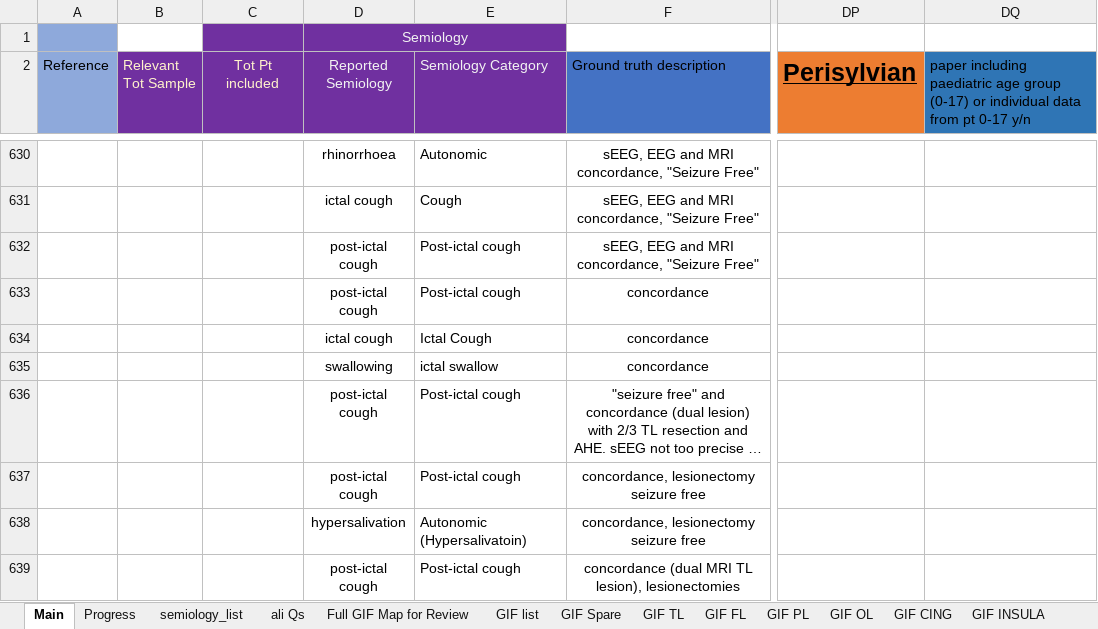
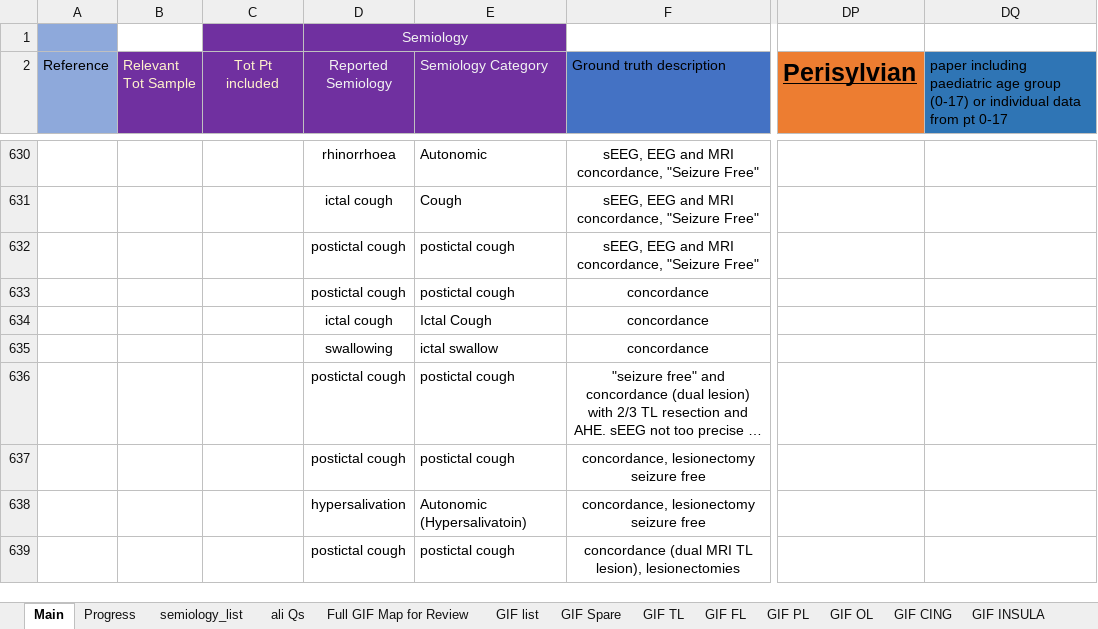
Before and after one commit to thenineteen/Semiology-Visualisation-Tool, an Excel workbook: resources/Semio2Brain Database.xlsx, sheet Main, drawn as a sheet; only a part is shown, gaps mark what is left out; long unchanged cells end in …; values as stored, in another font and other column widths than the file's, no borders; the diff covers the shown part only; the diff names each change by its address in the sheet, - before the commit and + after, or states it on an @@ line.

Commit message:
postictal not post-ictal or post ictal

```diff
--- a/resources/Semio2Brain Database.xlsx (sheet Main)
+++ b/resources/Semio2Brain Database.xlsx (sheet Main)
-DQ2: …pt 0-17 y/n
+DQ2: …pt 0-17
-D632:D633 (Reported Semiology): post-ictal cough
+D632:D633 (Reported Semiology): postictal cough
-E632:E633 (Semiology Category): Post-ictal cough
+E632:E633 (Semiology Category): postictal cough
-D636:D637 (Reported Semiology): post-ictal cough
+D636:D637 (Reported Semiology): postictal cough
-E636:E637 (Semiology Category): Post-ictal cough
+E636:E637 (Semiology Category): postictal cough
-D639 (Reported Semiology): post-ictal cough
+D639 (Reported Semiology): postictal cough
-E639 (Semiology Category): Post-ictal cough
+E639 (Semiology Category): postictal cough
```
Also changed, not shown: 64 edited cells elsewhere in this sheet.
